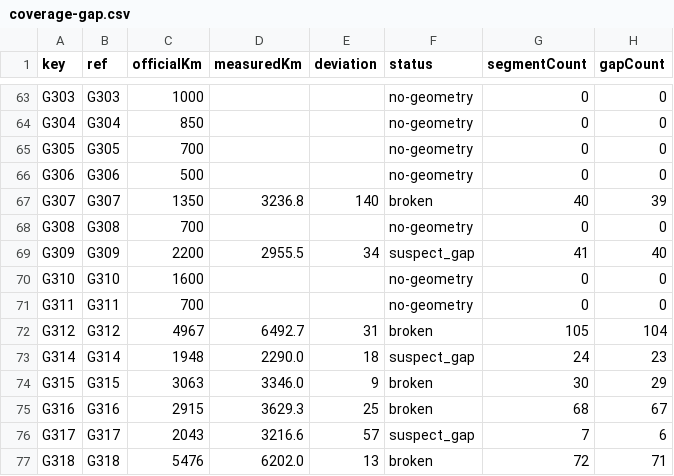
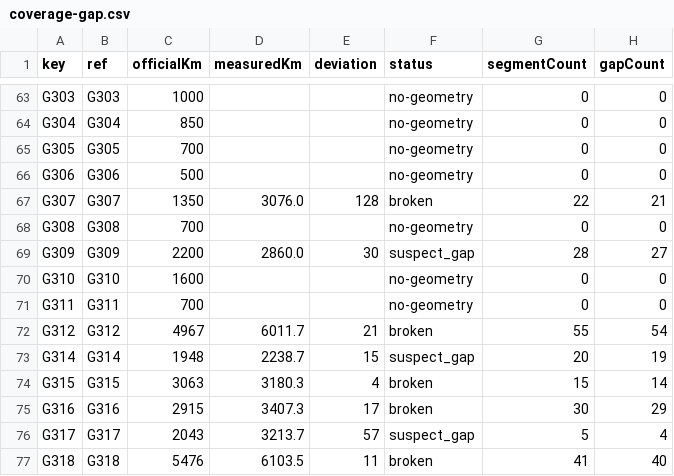
Before and after one commit to WT006/RailVista, a CSV file: data/roads/coverage-gap.csv, drawn as a sheet; only a part is shown, gaps mark what is left out; the diff covers the shown part only.

```diff
--- a/data/roads/coverage-gap.csv
+++ b/data/roads/coverage-gap.csv
@@ -66,12 +66,12 @@ G305,G305,700,,,no-geometry,0,0
 G306,G306,500,,,no-geometry,0,0
-G307,G307,1350,3236.8,140,broken,40,39
+G307,G307,1350,3076.0,128,broken,22,21
 G308,G308,700,,,no-geometry,0,0
-G309,G309,2200,2955.5,34,suspect_gap,41,40
+G309,G309,2200,2860.0,30,suspect_gap,28,27
 G310,G310,1600,,,no-geometry,0,0
 G311,G311,700,,,no-geometry,0,0
-G312,G312,4967,6492.7,31,broken,105,104
-G314,G314,1948,2290.0,18,suspect_gap,24,23
-G315,G315,3063,3346.0,9,broken,30,29
-G316,G316,2915,3629.3,25,broken,68,67
-G317,G317,2043,3216.6,57,suspect_gap,7,6
-G318,G318,5476,6202.0,13,broken,72,71
+G312,G312,4967,6011.7,21,broken,55,54
+G314,G314,1948,2238.7,15,suspect_gap,20,19
+G315,G315,3063,3180.3,4,broken,15,14
+G316,G316,2915,3407.3,17,broken,30,29
+G317,G317,2043,3213.7,57,suspect_gap,5,4
+G318,G318,5476,6103.5,11,broken,41,40
```
Also changed, not shown: 100 edited cells elsewhere in this file, 42 other files.
